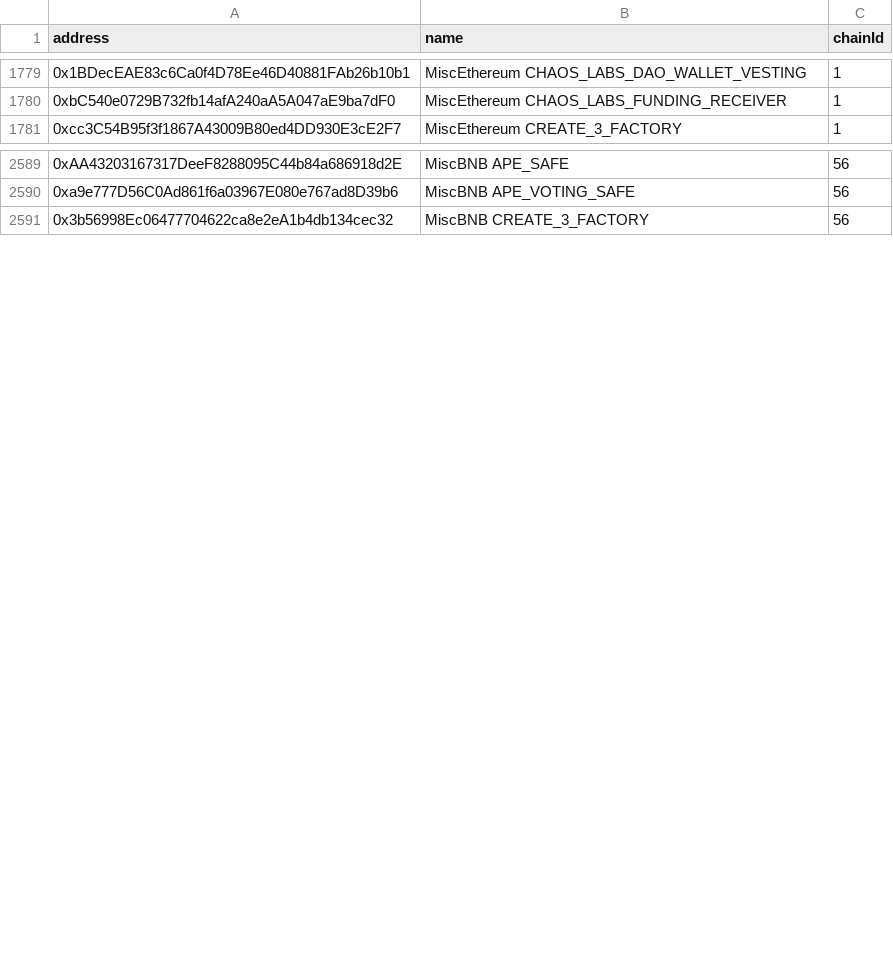
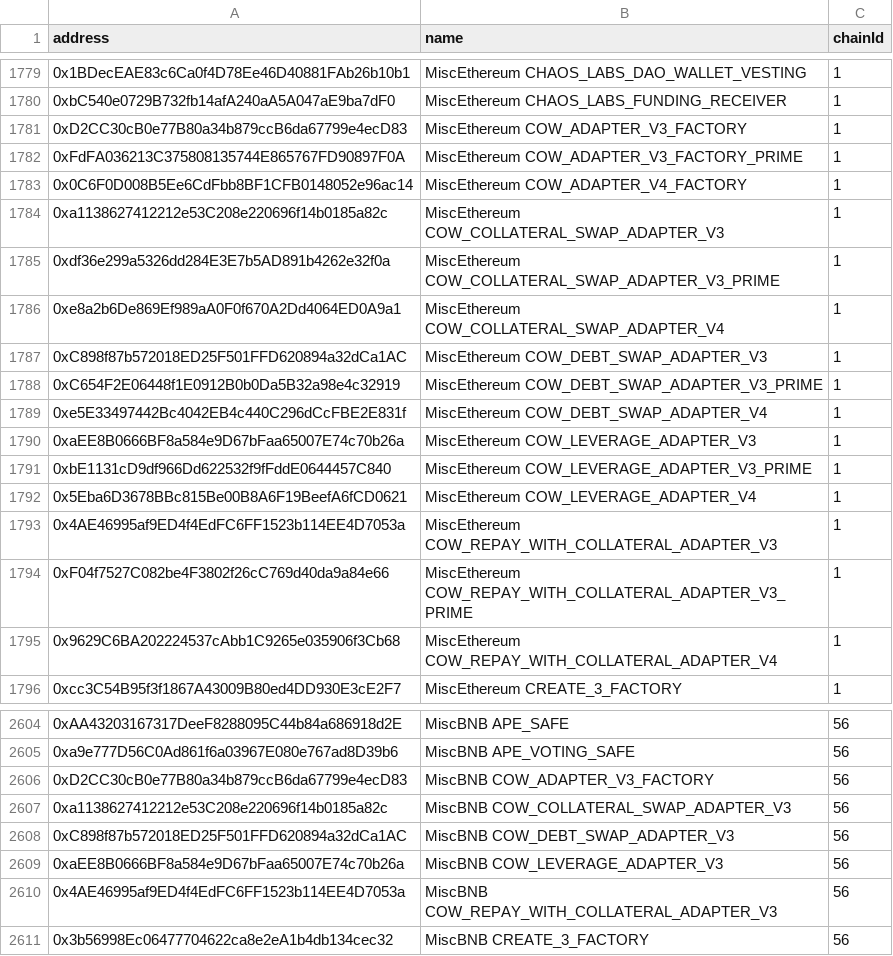
Before and after one commit to aave-dao/aave-address-book, a CSV file: safe.csv, drawn as a sheet; only a part is shown, gaps mark what is left out; the diff covers the shown part only; the diff names each change by its address in the sheet, - before the commit and + after, or states it on an @@ line.

```diff
--- a/safe.csv
+++ b/safe.csv
+row 1781: 0xD2CC30cB0e77B80a34b879ccB6da67799e4ecD83 | MiscEthereum COW_ADAPTER_V3_FACTORY | 1
+row 1782: 0xFdFA036213C375808135744E865767FD90897F0A | MiscEthereum COW_ADAPTER_V3_FACTORY_PRIME | 1
+row 1783: 0x0C6F0D008B5Ee6CdFbb8BF1CFB0148052e96ac14 | MiscEthereum COW_ADAPTER_V4_FACTORY | 1
+row 1784: 0xa1138627412212e53C208e220696f14b0185a82c | MiscEthereum COW_COLLATERAL_SWAP_ADAPTER_V3 | 1
+row 1785: 0xdf36e299a5326dd284E3E7b5AD891b4262e32f0a | MiscEthereum COW_COLLATERAL_SWAP_ADAPTER_V3_PRIME | 1
+row 1786: 0xe8a2b6De869Ef989aA0F0f670A2Dd4064ED0A9a1 | MiscEthereum COW_COLLATERAL_SWAP_ADAPTER_V4 | 1
+row 1787: 0xC898f87b572018ED25F501FFD620894a32dCa1AC | MiscEthereum COW_DEBT_SWAP_ADAPTER_V3 | 1
+row 1788: 0xC654F2E06448f1E0912B0b0Da5B32a98e4c32919 | MiscEthereum COW_DEBT_SWAP_ADAPTER_V3_PRIME | 1
+row 1789: 0xe5E33497442Bc4042EB4c440C296dCcFBE2E831f | MiscEthereum COW_DEBT_SWAP_ADAPTER_V4 | 1
+row 1790: 0xaEE8B0666BF8a584e9D67bFaa65007E74c70b26a | MiscEthereum COW_LEVERAGE_ADAPTER_V3 | 1
+row 1791: 0xbE1131cD9df966Dd622532f9fFddE0644457C840 | MiscEthereum COW_LEVERAGE_ADAPTER_V3_PRIME | 1
+row 1792: 0x5Eba6D3678BBc815Be00B8A6F19BeefA6fCD0621 | MiscEthereum COW_LEVERAGE_ADAPTER_V4 | 1
+row 1793: 0x4AE46995af9ED4f4EdFC6FF1523b114EE4D7053a | MiscEthereum COW_REPAY_WITH_COLLATERAL_ADAPTER_V3 | 1
+row 1794: 0xF04f7527C082be4F3802f26cC769d40da9a84e66 | MiscEthereum COW_REPAY_WITH_COLLATERAL_ADAPTER_V3_PRIME | 1
+row 1795: 0x9629C6BA202224537cAbb1C9265e035906f3Cb68 | MiscEthereum COW_REPAY_WITH_COLLATERAL_ADAPTER_V4 | 1
+row 2606: 0xD2CC30cB0e77B80a34b879ccB6da67799e4ecD83 | MiscBNB COW_ADAPTER_V3_FACTORY | 56
+row 2607: 0xa1138627412212e53C208e220696f14b0185a82c | MiscBNB COW_COLLATERAL_SWAP_ADAPTER_V3 | 56
+row 2608: 0xC898f87b572018ED25F501FFD620894a32dCa1AC | MiscBNB COW_DEBT_SWAP_ADAPTER_V3 | 56
+row 2609: 0xaEE8B0666BF8a584e9D67bFaa65007E74c70b26a | MiscBNB COW_LEVERAGE_ADAPTER_V3 | 56
+row 2610: 0x4AE46995af9ED4f4EdFC6FF1523b114EE4D7053a | MiscBNB COW_REPAY_WITH_COLLATERAL_ADAPTER_V3 | 56
```
Also changed, not shown: 45 added rows elsewhere in this file, 28 other files.
